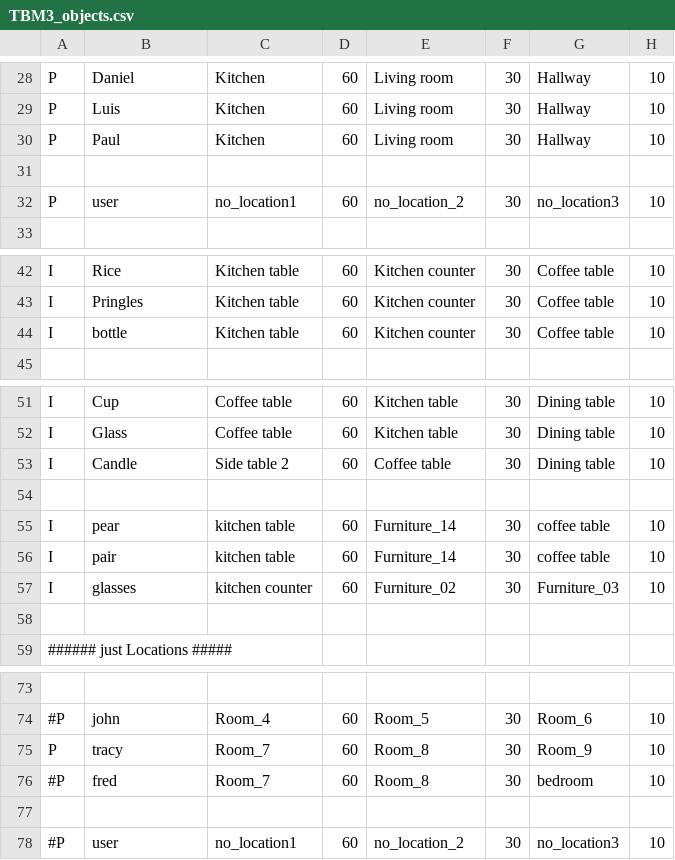
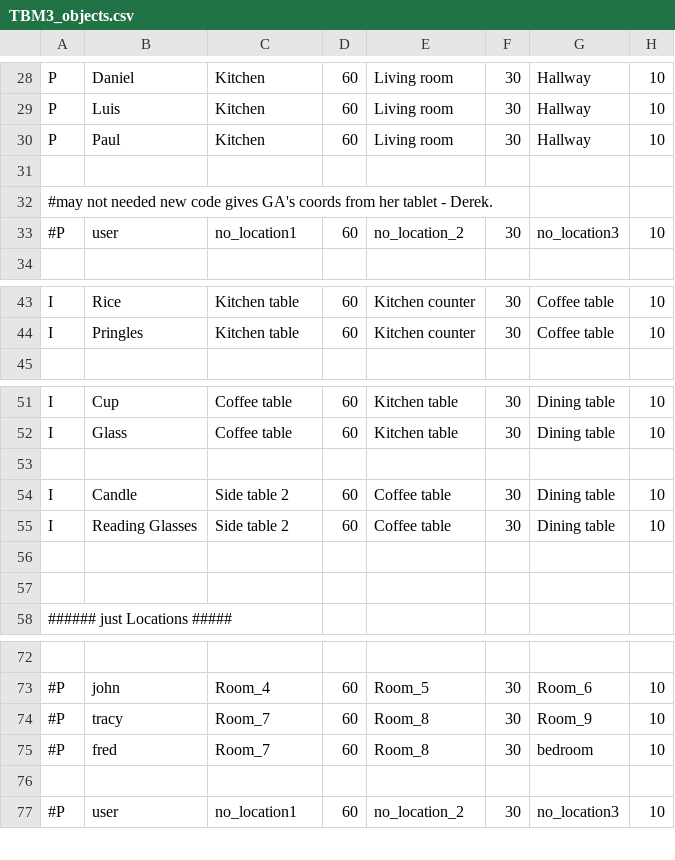
Before and after one commit to HeartsBRL/hearts_benchmarks, a CSV file: tbm3_granny_annies_comfort/data/TBM3_objects.csv, drawn as a sheet; only a part is shown, gaps mark what is left out; removed rows and columns are numbered as before the commit, all else as after; the diff names each change by its address in the sheet, - before the commit and + after, or states it on an @@ line.

```diff
--- a/tbm3_granny_annies_comfort/data/TBM3_objects.csv
+++ b/tbm3_granny_annies_comfort/data/TBM3_objects.csv
+row 32: #may not needed new code gives GA's coords from her tablet - Derek.
-A33: P
+A33: #P
-row 44: I | bottle | Kitchen table | 60 | Kitchen counter | 30 | Coffee table | 10
+row 53: (empty)
+row 55: I | Reading Glasses | Side table 2 | 60 | Coffee table | 30 | Dining table | 10
-row 55: I | pear | kitchen table | 60 | Furniture_14 | 30 | coffee table | 10
-row 56: I | pair | kitchen table | 60 | Furniture_14 | 30 | coffee table | 10
-row 57: I | glasses | kitchen counter | 60 | Furniture_02 | 30 | Furniture_03 | 10
-A74: P
+A74: #P
```
Also changed, not shown: 4 other files.
